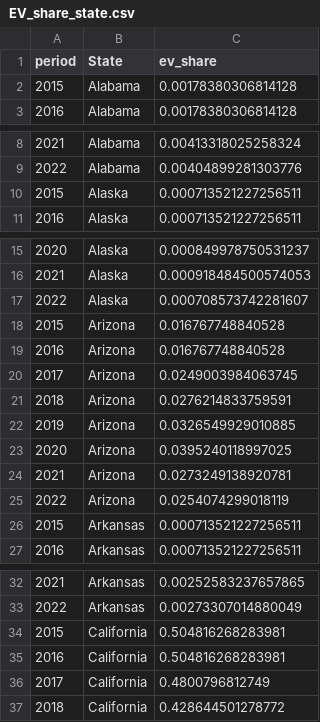
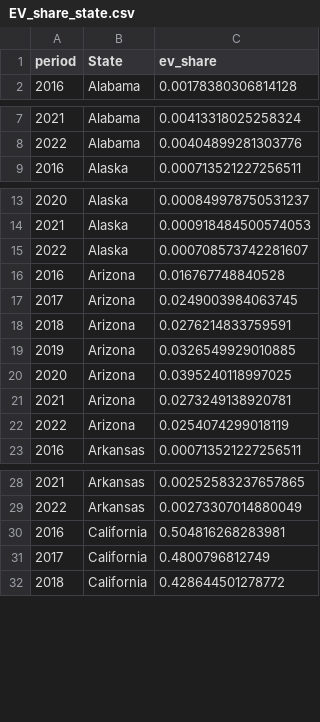
Before and after one commit to pmbusch/USA-EV-Lithium-GHG, a CSV file: Parameters/EV_share_state.csv, drawn as a sheet; only a part is shown, gaps mark what is left out; the diff covers the shown part only; the diff names each change by its address in the sheet, - before the commit and + after, or states it on an @@ line.

```diff
--- a/Parameters/EV_share_state.csv
+++ b/Parameters/EV_share_state.csv
-row 2: 2015 | Alabama | 0.00178380306814128
-row 10: 2015 | Alaska | 0.000713521227256511
-row 18: 2015 | Arizona | 0.016767748840528
-row 26: 2015 | Arkansas | 0.000713521227256511
-row 34: 2015 | California | 0.504816268283981
```
Also changed, not shown: 46 removed rows elsewhere in this file, Parameters/salesEV.csv, Parameters/salesEV_type.csv, 20 other files.
